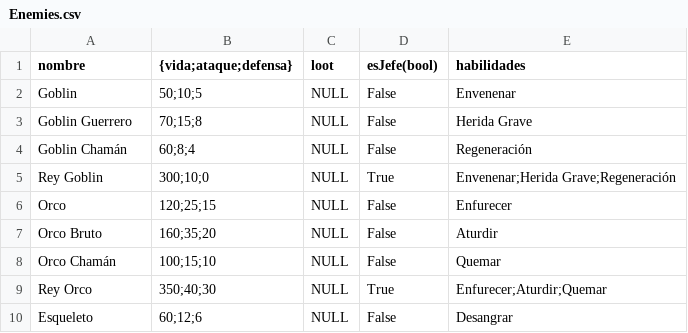
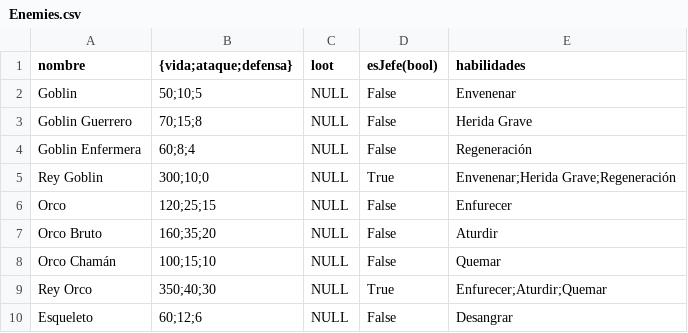
Before and after one commit to bejnaj/The-Brave-Warrior, a CSV file: data/Enemies.csv, drawn as a sheet; only a part is shown; the diff covers the shown part only.

```diff
--- a/data/Enemies.csv
+++ b/data/Enemies.csv
@@ -3,3 +3,3 @@ Goblin,50;10;5,NULL,False,Envenenar
 Goblin Guerrero,70;15;8,NULL,False,Herida Grave
-Goblin Chamán,60;8;4,NULL,False,Regeneración
+Goblin Enfermera,60;8;4,NULL,False,Regeneración
 Rey Goblin,300;10;0,NULL,True,Envenenar;Herida Grave;Regeneración
```
Also changed, not shown: 6 added rows and 13 edited cells elsewhere in this file, data/Skills.csv.
